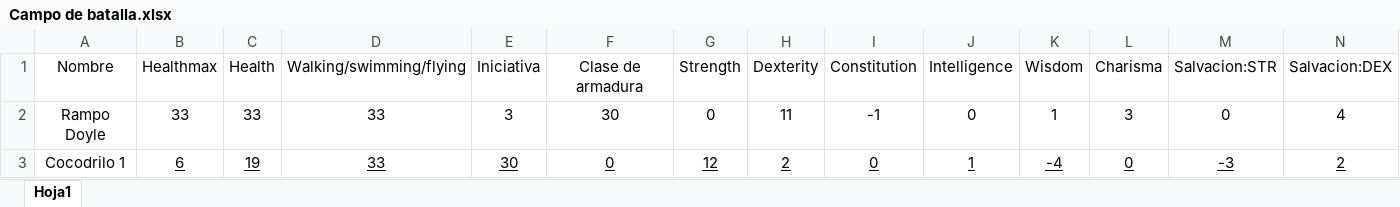
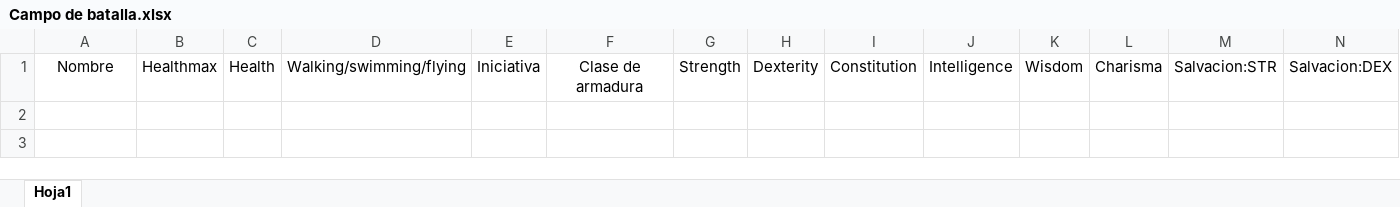
Before and after one commit to SrMilla/PhytonMaster, an Excel workbook: Campo de batalla.xlsx, sheet Hoja1, drawn as a sheet; only a part is shown; values as stored, in another font and other column widths than the file's, no borders; rows hold the shown columns only; the diff names each change by its address in the sheet, - before the commit and + after, or states it on an @@ line.

```diff
--- a/Campo de batalla.xlsx (sheet Hoja1)
+++ b/Campo de batalla.xlsx (sheet Hoja1)
-row 2: Rampo Doyle | 33 | 33 | 33 | 3 | 30 | 0 | 11 | -1 | 0 | 1 | 3 | 0 | 4
-row 3: Cocodrilo 1 | 6 | 19 | 33 | 30 | 0 | 12 | 2 | 0 | 1 | -4 | 0 | -3 | 2
```
Also changed, not shown: Mapa de Monstruos.xlsx, Monstruos.xlsx, 2 other files.
